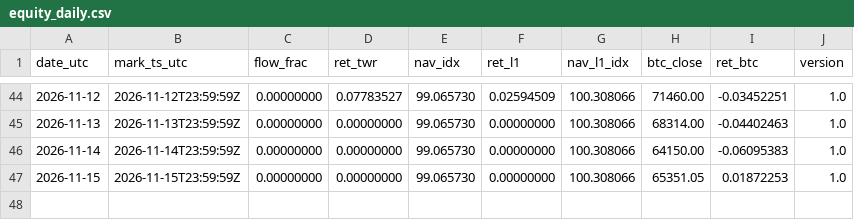
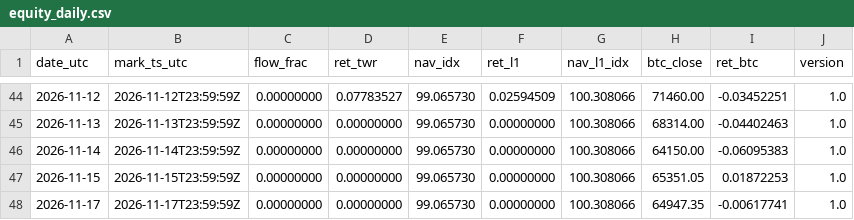
Before and after one commit to reouthq/track, a CSV file: data/equity_daily.csv, drawn as a sheet; only a part is shown, gaps mark what is left out; the diff names each change by its address in the sheet, - before the commit and + after, or states it on an @@ line.

```diff
--- a/data/equity_daily.csv
+++ b/data/equity_daily.csv
+row 48: 2026-11-17 | 2026-11-17T23:59:59Z | 0.00000000 | 0.00000000 | 99.065730 | 0.00000000 | 100.308066 | 64947.35 | -0.00617741 | 1.0
```
Also changed, not shown: data/income_daily.csv, data/monthly.csv, 3 other files.
